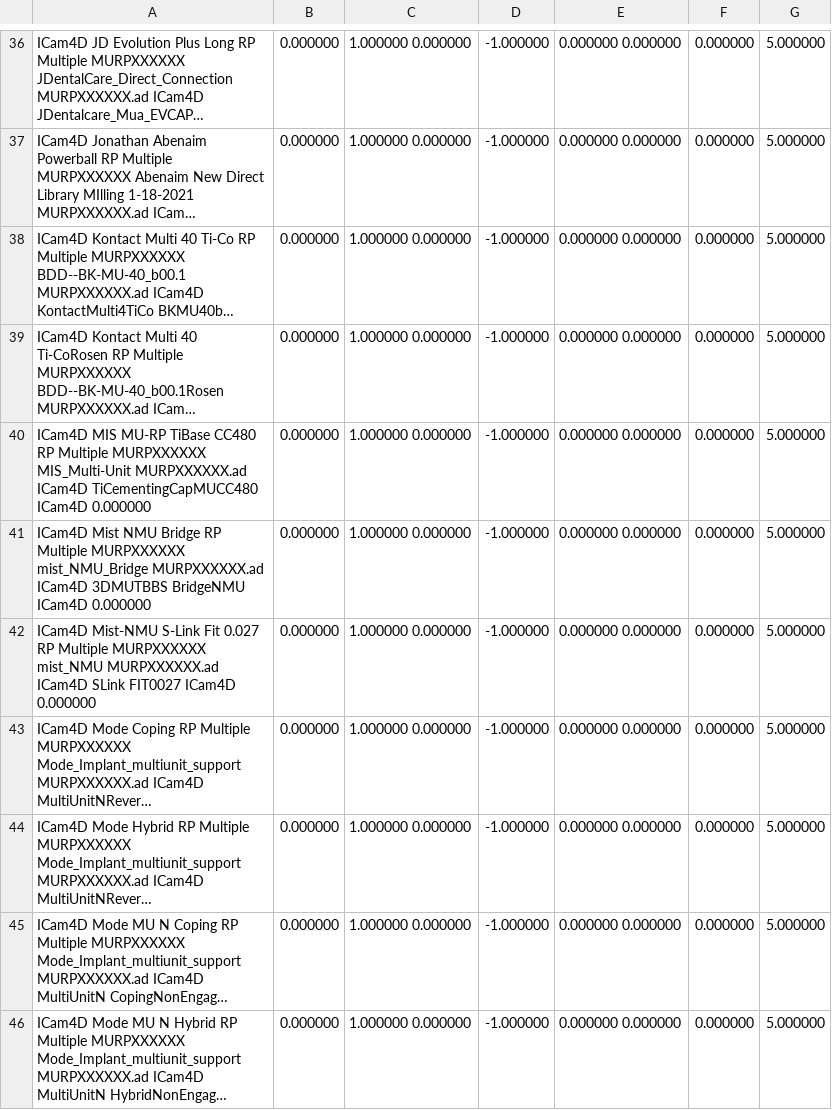
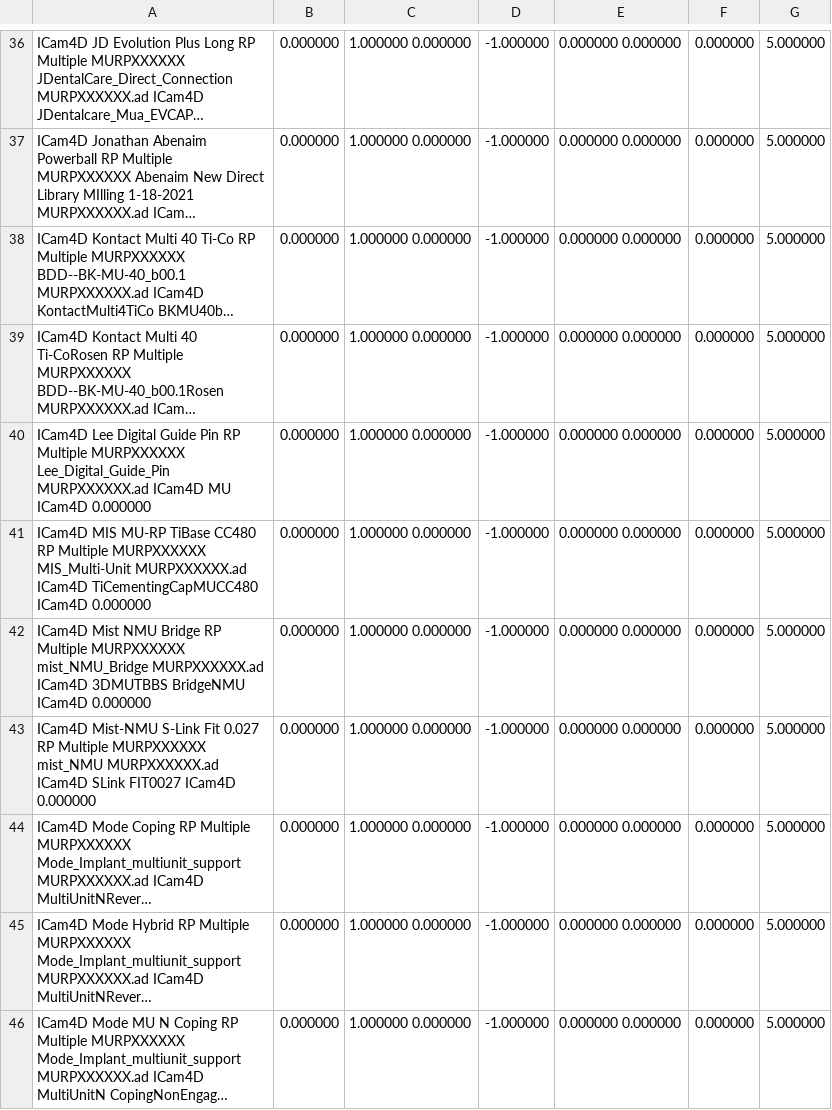
Before and after one commit to TayloJClo/Imetric-Installer, a CSV file: ICamBody Library Master (test).csv, drawn as a sheet; only a part is shown, gaps mark what is left out; the shorter side is filled out with more unchanged rows; long unchanged cells end in …; the diff names each change by its address in the sheet, - before the commit and + after, or states it on an @@ line.

Commit message:
Update ICamBody Library Master (test).csv
Adding digital guide pin

```diff
--- a/ICamBody Library Master (test).csv
+++ b/ICamBody Library Master (test).csv
+row 40: ICam4D Lee Digital Guide Pin RP Multiple MURPXXXXXX Lee_Digital_Guide_Pin MURPXXXXXX.ad ICam4D MU ICam4D 0.000000 | 0.000000 | 1.000000 0.000000 | -1.000000 | 0.000000 0.000000 | 0.000000 | 5.000000
```
